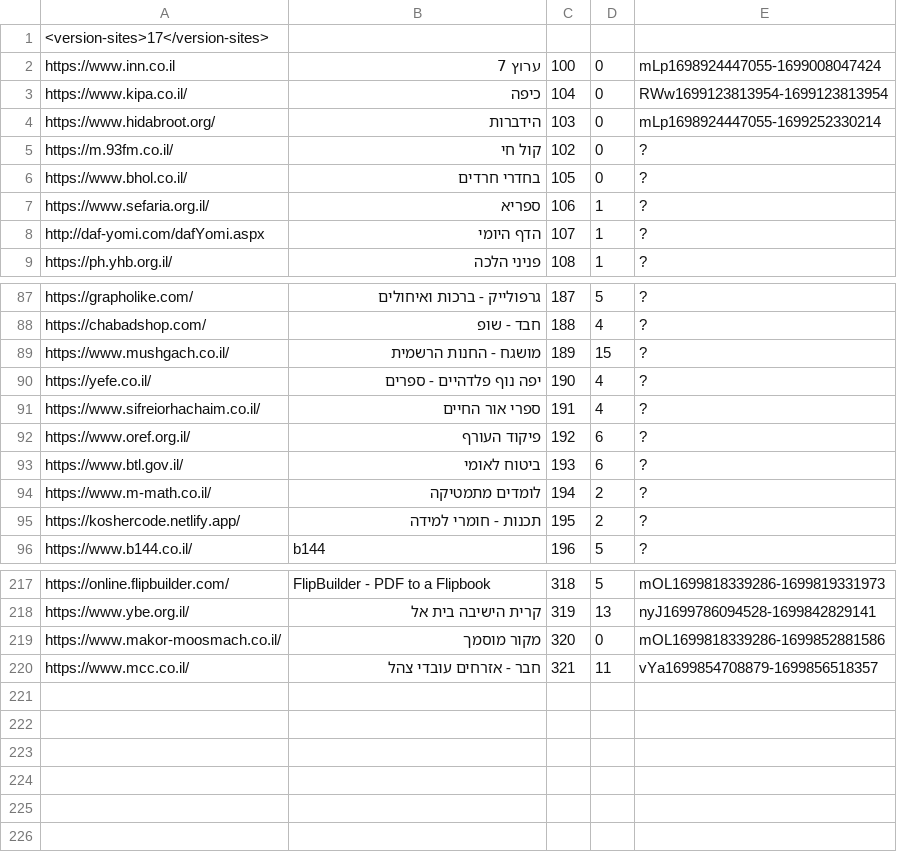
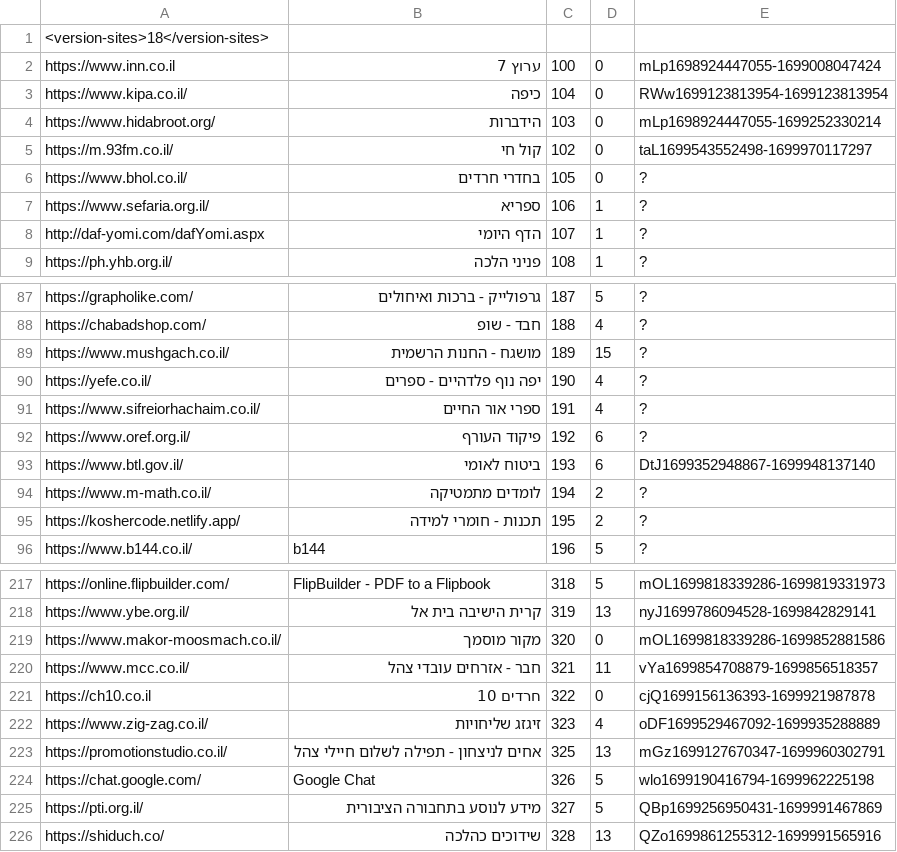
Before and after one commit to Zusman123/KosherWeb, a CSV file: sites.csv, drawn as a sheet; only a part is shown, gaps mark what is left out.

Commit message:
Update file

```diff
--- a/sites.csv
+++ b/sites.csv
@@ -1,2 +1,2 @@
-<version-sites>17</version-sites>,,,,
+<version-sites>18</version-sites>,,,,
 https://www.inn.co.il,ערוץ 7,100,0,mLp1698924447055-1699008047424
@@ -4,3 +4,3 @@ https://www.kipa.co.il/,כיפה,104,0,RWw1699123813954-1699123813954
 https://www.hidabroot.org/,הידברות,103,0,mLp1698924447055-1699252330214
-https://m.93fm.co.il/,קול חי,102,0,?
+https://m.93fm.co.il/,קול חי,102,0,taL1699543552498-1699970117297
 https://www.bhol.co.il/,בחדרי חרדים,105,0,?
@@ -92,3 +92,3 @@ https://www.sifreiorhachaim.co.il/,ספרי אור החיים,191,4,?
 https://www.oref.org.il/,פיקוד העורף,192,6,?
-https://www.btl.gov.il/,ביטוח לאומי,193,6,?
+https://www.btl.gov.il/,ביטוח לאומי,193,6,DtJ1699352948867-1699948137140
 https://www.m-math.co.il/,לומדים מתמטיקה,194,2,?
@@ -220 +220,7 @@ https://www.makor-moosmach.co.il/,מקור מוסמך,320,0,mOL1699818339286-169
 https://www.mcc.co.il/,חבר - אזרחים עובדי צהל,321,11,vYa1699854708879-1699856518357
+https://ch10.co.il,חרדים 10,322,0,cjQ1699156136393-1699921987878
+https://www.zig-zag.co.il/,זיגזג שליחויות,323,4,oDF1699529467092-1699935288889
+https://promotionstudio.co.il/,אחים לניצחון - תפילה לשלום חיילי צהל,325,13,mGz1699127670347-1699960302791
+https://chat.google.com/,Google Chat,326,5,wlo1699190416794-1699962225198
+https://pti.org.il/,מידע לנוסע בתחבורה הציבורית,327,5,QBp1699256950431-1699991467869
+https://shiduch.co/,שידוכים כהלכה,328,13,QZo1699861255312-1699991565916
```
